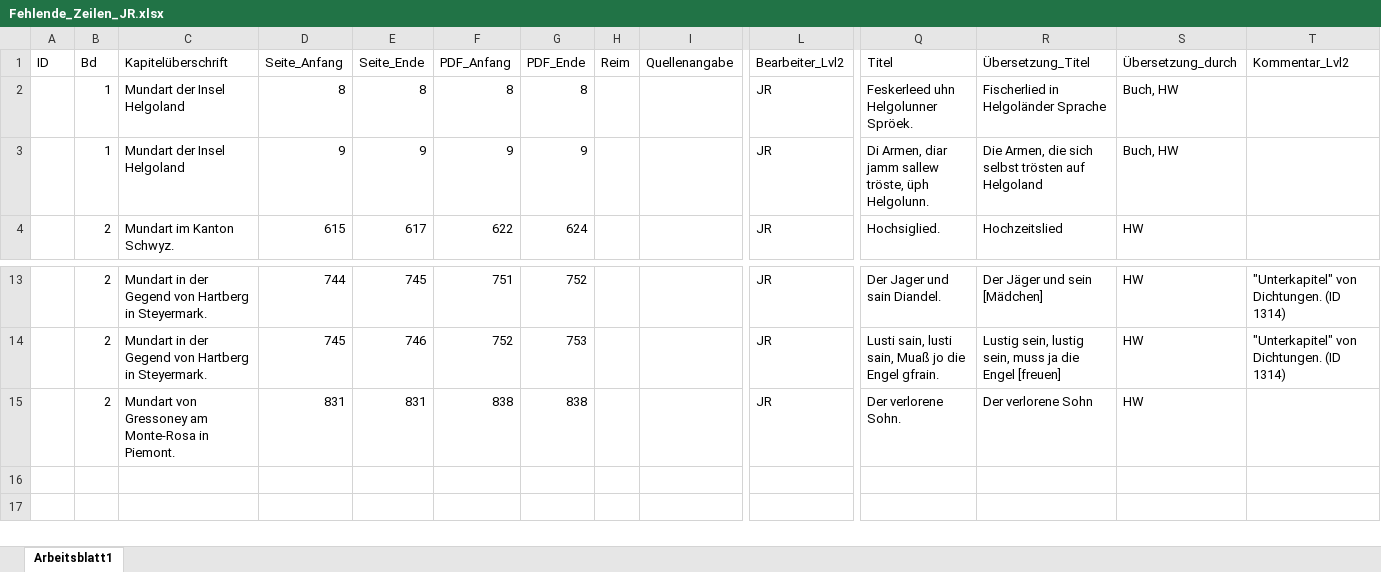
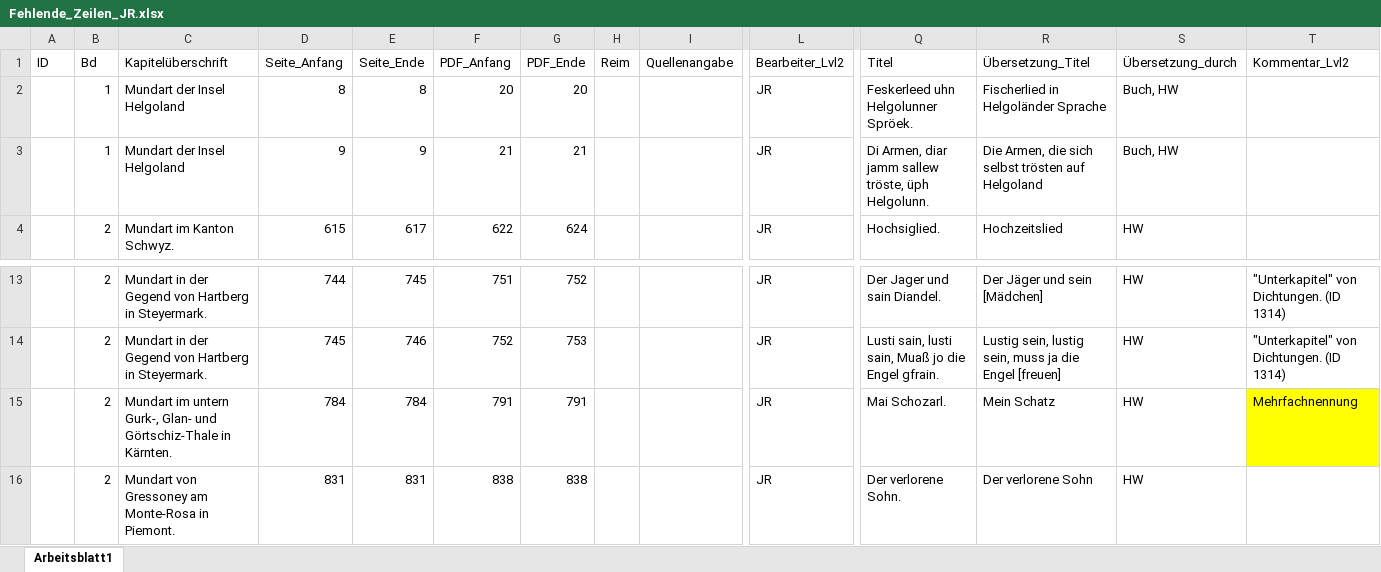
Before and after one commit to SchoenbergA/DWA, an Excel workbook: German_Tales/Data/Fehlende_Zeilen_JR.xlsx, sheet Arbeitsblatt1, drawn as a sheet; only a part is shown, gaps mark what is left out; values as stored, in another font and other column widths than the file's, no borders; rows hold the shown columns only; the diff names each change by its address in the sheet, - before the commit and + after, or states it on an @@ line.

Commit message:
Update Fehlende_Zeilen_JR.xlsx

```diff
--- a/German_Tales/Data/Fehlende_Zeilen_JR.xlsx (sheet Arbeitsblatt1)
+++ b/German_Tales/Data/Fehlende_Zeilen_JR.xlsx (sheet Arbeitsblatt1)
-F2 (PDF_Anfang): 8
+F2 (PDF_Anfang): 20
-G2 (PDF_Ende): 8
+G2 (PDF_Ende): 20
-F3 (PDF_Anfang): 9
+F3 (PDF_Anfang): 21
-G3 (PDF_Ende): 9
+G3 (PDF_Ende): 21
+row 15:  | 2 | Mundart im untern Gurk-, Glan- und Görtschiz-Thale in Kärnten. | 784 | 784 | 791 | 791 |  |  | JR | Mai Schozarl. | Mein Schatz | HW | Mehrfachnennung
```
